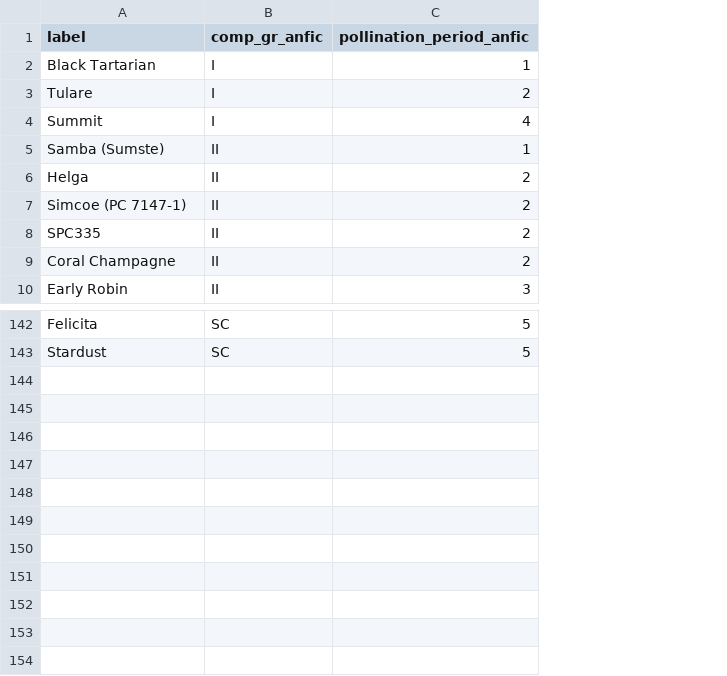
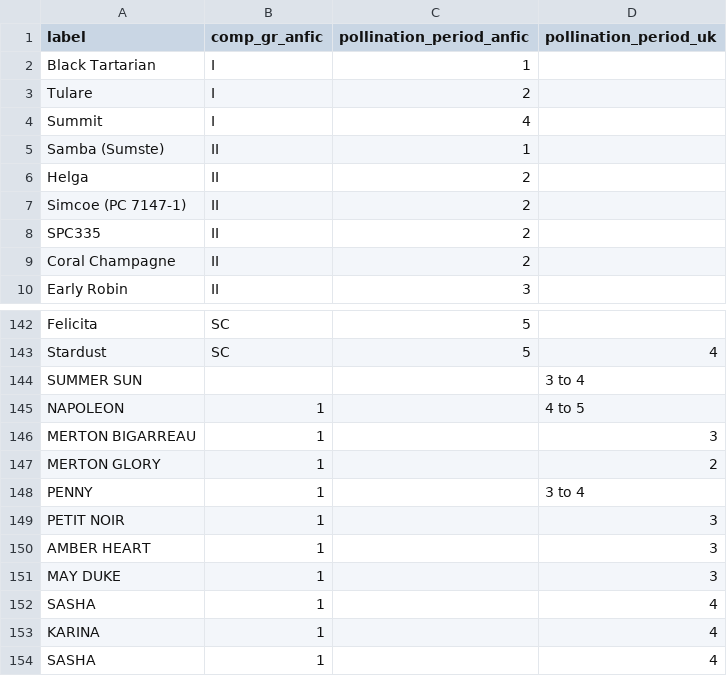
Before and after one commit to eeenilsson/odling, a CSV file: anfic_blooming_time.csv, drawn as a sheet; only a part is shown, gaps mark what is left out; the diff names each change by its address in the sheet, - before the commit and + after, or states it on an @@ line.

```diff
--- a/anfic_blooming_time.csv
+++ b/anfic_blooming_time.csv
+column D (pollination_period_uk), row 143: 4
+row 144: SUMMER SUN |  |  | 3 to 4
+row 145: NAPOLEON | 1 |  | 4 to 5
+row 146: MERTON BIGARREAU | 1 |  | 3
+row 147: MERTON GLORY | 1 |  | 2
+row 148: PENNY | 1 |  | 3 to 4
+row 149: PETIT NOIR | 1 |  | 3
+row 150: AMBER HEART | 1 |  | 3
+row 151: MAY DUKE | 1 |  | 3
+row 152: SASHA | 1 |  | 4
+row 153: KARINA | 1 |  | 4
+row 154: SASHA | 1 |  | 4
```
Also changed, not shown: cherries_pollination_groups_uk.csv, 6 other files.
